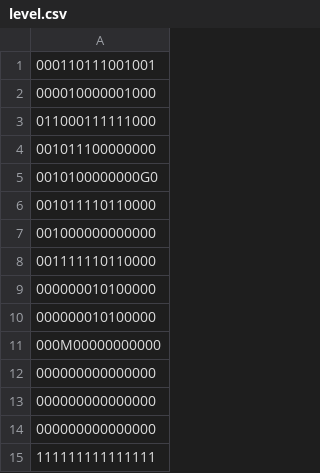
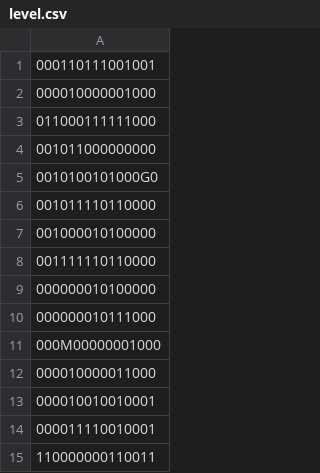
Before and after one commit to Keazu/Aidez-MacGyver-s-chapper-, a CSV file: data/level.csv, drawn as a sheet.

```diff
--- a/data/level.csv
+++ b/data/level.csv
@@ -3,13 +3,13 @@
 011000111111000
-001011100000000
-0010100000000G0
+001011000000000
+0010100101000G0
 001011110110000
-001000000000000
+001000010100000
 001111110110000
 000000010100000
-000000010100000
-000M00000000000
-000000000000000
-000000000000000
-000000000000000
-111111111111111
+000000010111000
+000M00000001000
+000010000011000
+000010010010001
+000011110010001
+110000000110011
```
Also changed, not shown: 8 other files.
